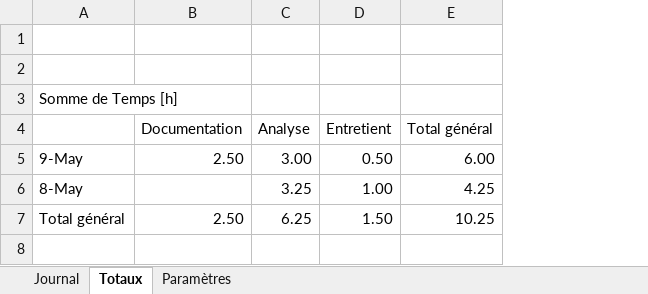
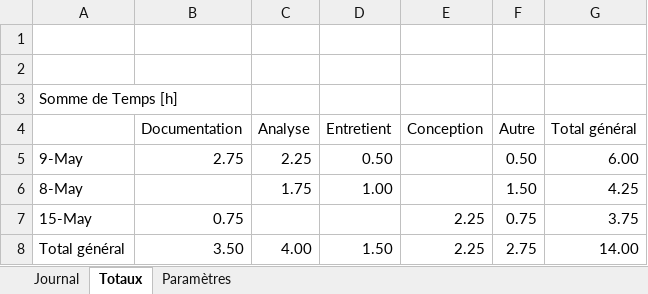
Before and after one commit to Ethylen/TPI-DIDO, an Excel workbook: Documentation/DIDOMENICO_JournalDeBord.xlsm, sheet Totaux, drawn as a sheet; values as stored, in another font and other column widths than the file's, no borders; addresses are those after the commit; the diff names each change by its address in the sheet, - before the commit and + after, or states it on an @@ line.

```diff
--- a/Documentation/DIDOMENICO_JournalDeBord.xlsm (sheet Totaux)
+++ b/Documentation/DIDOMENICO_JournalDeBord.xlsm (sheet Totaux)
+column E (Conception), row 8: 2.25
+column F (Autre), rows 5-6: 0.50 | 1.50; row 8: 2.75
-B5 (Documentation): 2.50
+B5 (Documentation): 2.75
-C5 (Analyse): 3.00
+C5 (Analyse): 2.25
-C6 (Analyse): 3.25
+C6 (Analyse): 1.75
+row 7: 15-May | 0.75 |  |  | 2.25 | 0.75 | 3.75
-B8 (Documentation): 2.50
+B8 (Documentation): 3.50
-C8 (Analyse): 6.25
+C8 (Analyse): 4.00
-G8 (Total général): 10.25
+G8 (Total général): 14.00
```
Also changed, not shown: sheet Journal, sheet Paramètres, formulas that keep their value, 8 other files.
